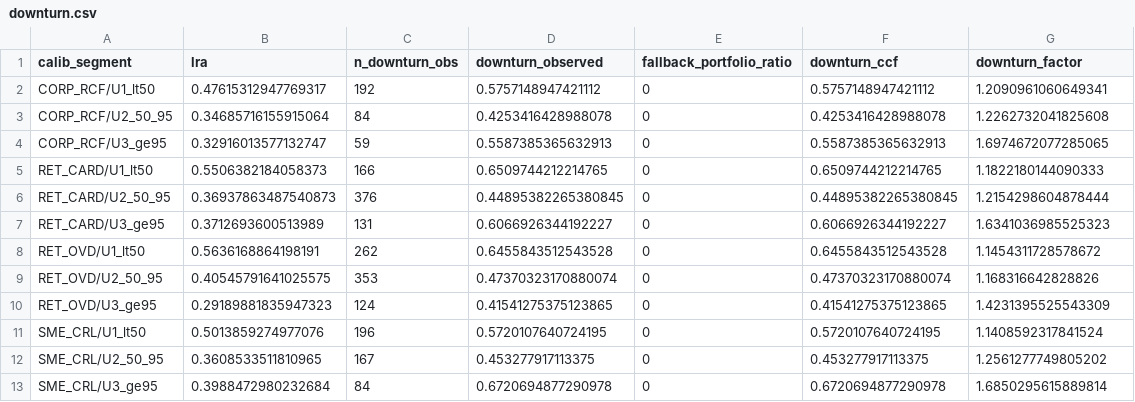
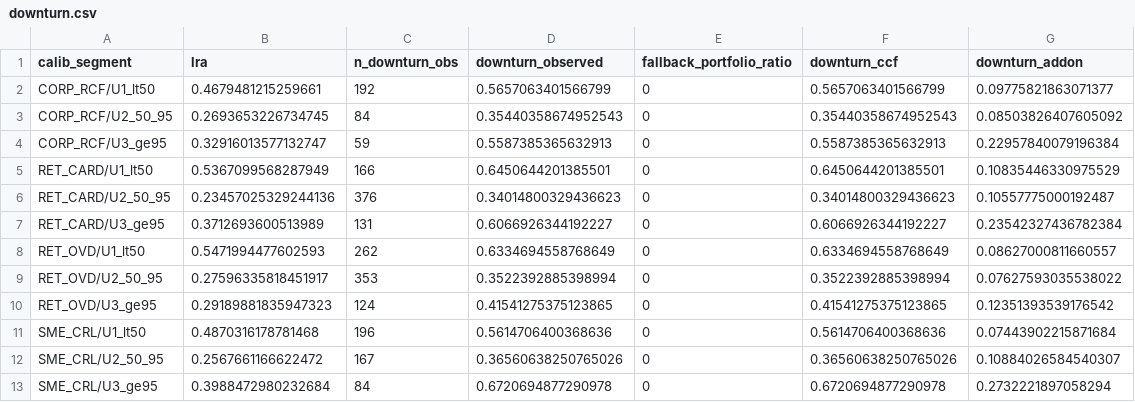
Before and after one commit to cccccc-ww-xxx/EAD-CCF, a CSV file: outputs/python/downturn.csv, drawn as a sheet.

```diff
--- a/outputs/python/downturn.csv
+++ b/outputs/python/downturn.csv
@@ -1,13 +1,13 @@
-calib_segment,lra,n_downturn_obs,downturn_observed,fallback_portfolio_ratio,downturn_ccf,downturn_factor
-CORP_RCF/U1_lt50,0.47615312947769317,192,0.5757148947421112,0,0.5757148947421112,1.2090961060649341
-CORP_RCF/U2_50_95,0.34685716155915064,84,0.4253416428988078,0,0.4253416428988078,1.2262732041825608
-CORP_RCF/U3_ge95,0.32916013577132747,59,0.5587385365632913,0,0.5587385365632913,1.6974672077285065
-RET_CARD/U1_lt50,0.5506382184058373,166,0.6509744212214765,0,0.6509744212214765,1.1822180144090333
-RET_CARD/U2_50_95,0.36937863487540873,376,0.44895382265380845,0,0.44895382265380845,1.2154298604878444
-RET_CARD/U3_ge95,0.3712693600513989,131,0.6066926344192227,0,0.6066926344192227,1.6341036985525323
-RET_OVD/U1_lt50,0.5636168864198191,262,0.6455843512543528,0,0.6455843512543528,1.1454311728578672
-RET_OVD/U2_50_95,0.40545791641025575,353,0.47370323170880074,0,0.47370323170880074,1.168316642828826
-RET_OVD/U3_ge95,0.29189881835947323,124,0.41541275375123865,0,0.41541275375123865,1.4231395525543309
-SME_CRL/U1_lt50,0.5013859274977076,196,0.5720107640724195,0,0.5720107640724195,1.1408592317841524
-SME_CRL/U2_50_95,0.3608533511810965,167,0.453277917113375,0,0.453277917113375,1.2561277749805202
-SME_CRL/U3_ge95,0.3988472980232684,84,0.6720694877290978,0,0.6720694877290978,1.6850295615889814
+calib_segment,lra,n_downturn_obs,downturn_observed,fallback_portfolio_ratio,downturn_ccf,downturn_addon
+CORP_RCF/U1_lt50,0.4679481215259661,192,0.5657063401566799,0,0.5657063401566799,0.09775821863071377
+CORP_RCF/U2_50_95,0.2693653226734745,84,0.35440358674952543,0,0.35440358674952543,0.08503826407605092
+CORP_RCF/U3_ge95,0.32916013577132747,59,0.5587385365632913,0,0.5587385365632913,0.22957840079196384
+RET_CARD/U1_lt50,0.5367099568287949,166,0.6450644201385501,0,0.6450644201385501,0.10835446330975529
+RET_CARD/U2_50_95,0.23457025329244136,376,0.34014800329436623,0,0.34014800329436623,0.10557775000192487
+RET_CARD/U3_ge95,0.3712693600513989,131,0.6066926344192227,0,0.6066926344192227,0.23542327436782384
+RET_OVD/U1_lt50,0.5471994477602593,262,0.6334694558768649,0,0.6334694558768649,0.08627000811660557
+RET_OVD/U2_50_95,0.27596335818451917,353,0.3522392885398994,0,0.3522392885398994,0.07627593035538022
+RET_OVD/U3_ge95,0.29189881835947323,124,0.41541275375123865,0,0.41541275375123865,0.12351393539176542
+SME_CRL/U1_lt50,0.4870316178781468,196,0.5614706400368636,0,0.5614706400368636,0.07443902215871684
+SME_CRL/U2_50_95,0.2567661166622472,167,0.36560638250765026,0,0.36560638250765026,0.10884026584540307
+SME_CRL/U3_ge95,0.3988472980232684,84,0.6720694877290978,0,0.6720694877290978,0.2732221897058294
```
Also changed, not shown: outputs/python/application.csv, outputs/python/final_segment.csv, 23 other files.
